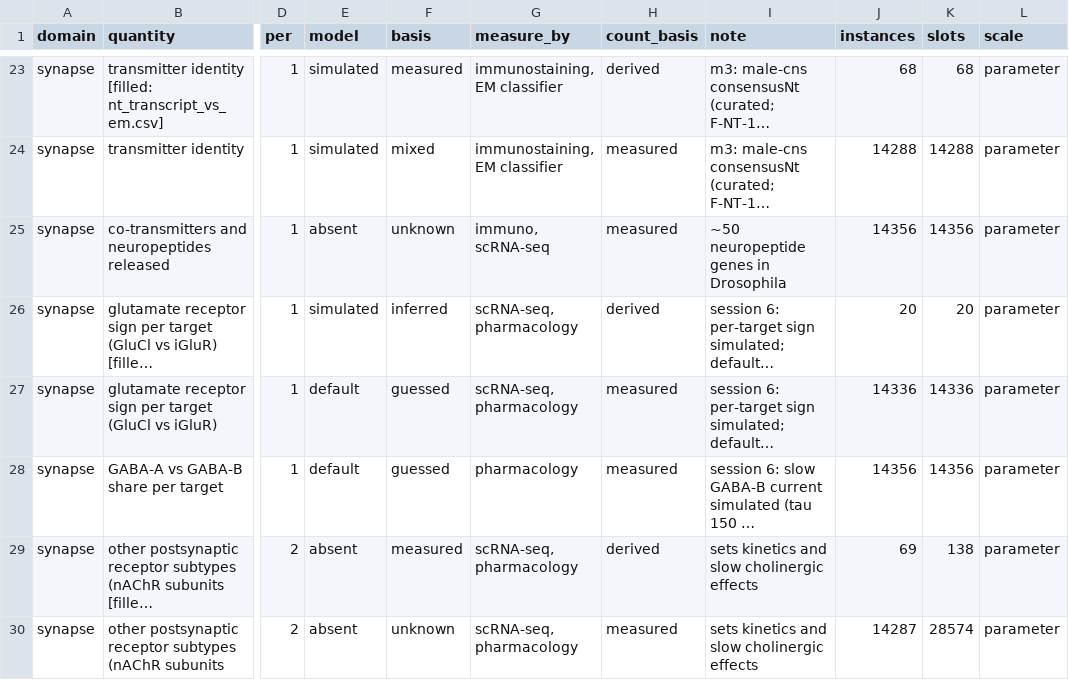
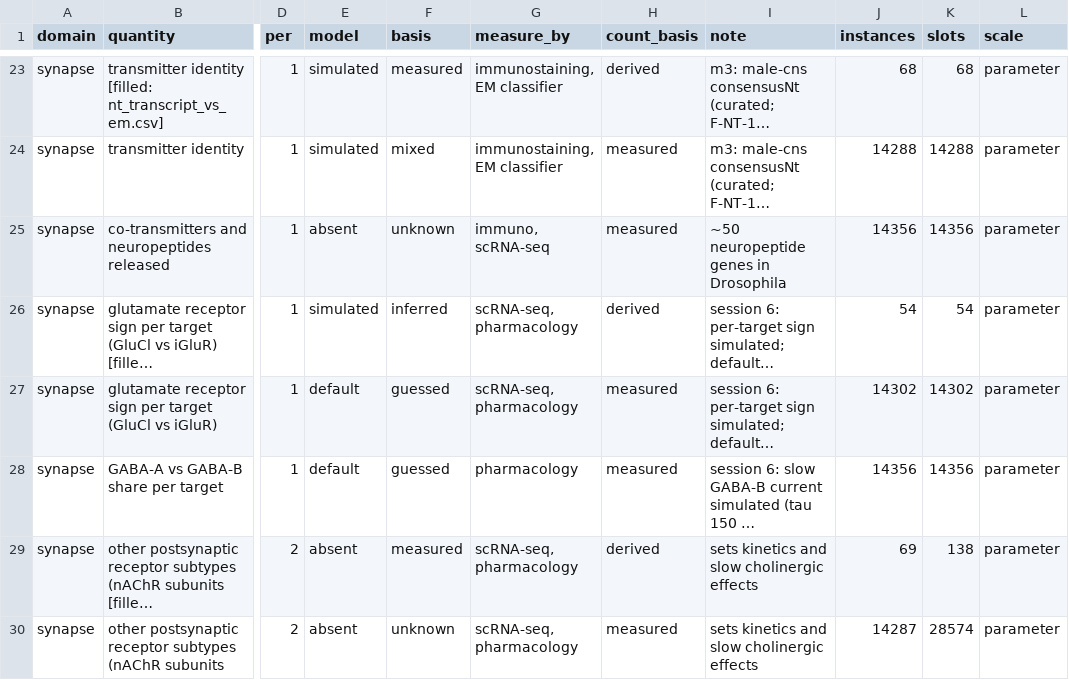
Before and after one commit to bengreff/fly-emulation, a CSV file: data/derived/blank_ledger.csv, drawn as a sheet; only a part is shown, gaps mark what is left out; long unchanged cells end in …; the diff names each change by its address in the sheet, - before the commit and + after, or states it on an @@ line.

```diff
--- a/data/derived/blank_ledger.csv
+++ b/data/derived/blank_ledger.csv
-J26 (instances): 20
+J26 (instances): 54
-K26 (slots): 20
+K26 (slots): 54
-J27 (instances): 14336
+J27 (instances): 14302
-K27 (slots): 14336
+K27 (slots): 14302
```
Also changed, not shown: 8 other files.
